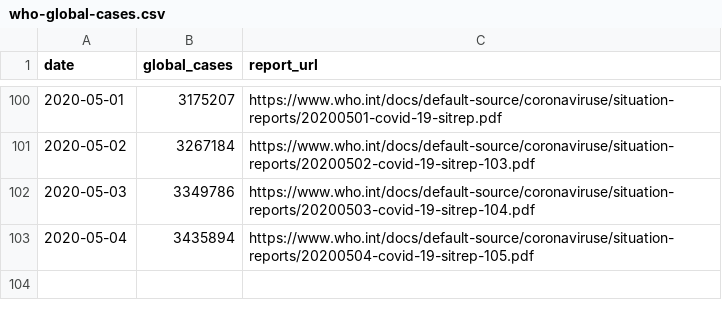
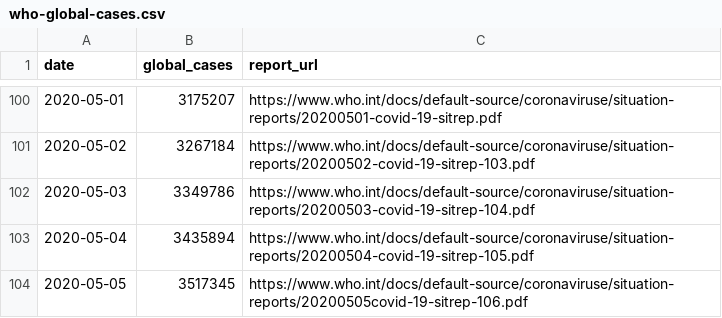
Before and after one commit to alext234/coronavirus-stats, a CSV file: data/who-global-cases.csv, drawn as a sheet; only a part is shown, gaps mark what is left out; the diff names each change by its address in the sheet, - before the commit and + after, or states it on an @@ line.

```diff
--- a/data/who-global-cases.csv
+++ b/data/who-global-cases.csv
+row 104: 2020-05-05 | 3517345 | https://www.who.int/docs/default-source/coronaviruse/situation-reports/20200505covid-19-sitrep-106.pdf
```
Also changed, not shown: 9 other files.
